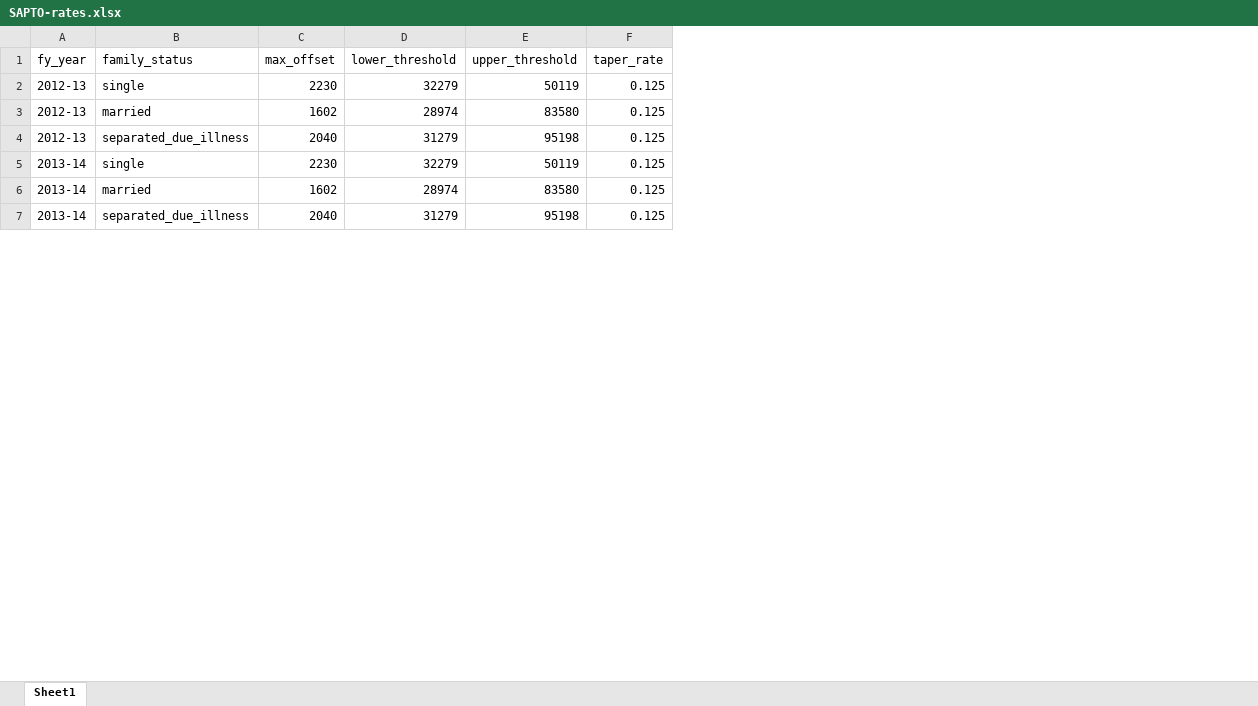
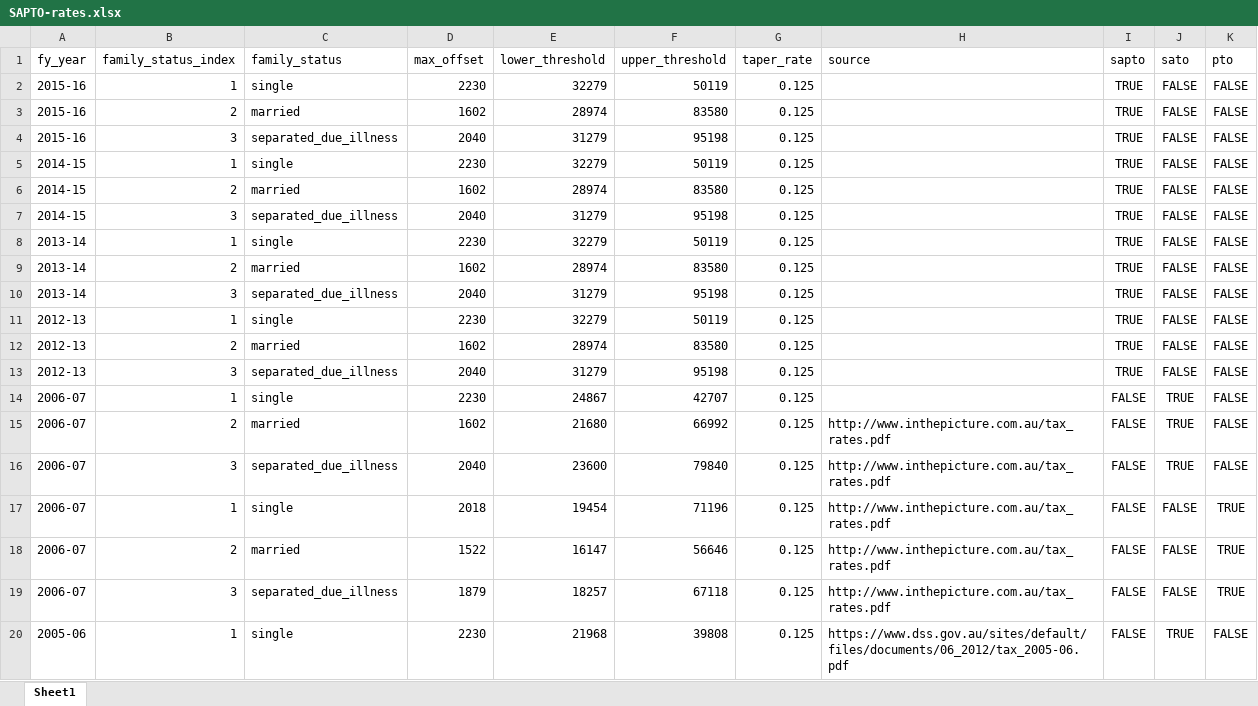
Before and after one commit to HughParsonage/grattan, an Excel workbook: data-raw/SAPTO-rates.xlsx, sheet Sheet1, drawn as a sheet; only a part is shown; values as stored, in another font and other column widths than the file's, no borders; addresses are those after the commit; the diff covers the shown part only; the diff names each change by its address in the sheet, - before the commit and + after, or states it on an @@ line.

```diff
--- a/data-raw/SAPTO-rates.xlsx (sheet Sheet1)
+++ b/data-raw/SAPTO-rates.xlsx (sheet Sheet1)
+column B (family_status_index), rows 11-16: 1 | 2 | 3 | 1 | 2 | 3
+column H (source), rows 15-16: http://www.inthepicture.com.au/tax_rates.pdf | http://www.inthepicture.com.au/tax_rates.pdf
+column I (sapto), rows 11-16: TRUE | TRUE | TRUE | FALSE | FALSE | FALSE
+column J (sato), rows 11-16: FALSE | FALSE | FALSE | TRUE | TRUE | TRUE
+column K (pto), rows 11-16: all FALSE
+row 2: 2015-16 | 1 | single | 2230 | 32279 | 50119 | 0.125 |  | TRUE | FALSE | FALSE
+row 3: 2015-16 | 2 | married | 1602 | 28974 | 83580 | 0.125 |  | TRUE | FALSE | FALSE
+row 4: 2015-16 | 3 | separated_due_illness | 2040 | 31279 | 95198 | 0.125 |  | TRUE | FALSE | FALSE
+row 5: 2014-15 | 1 | single | 2230 | 32279 | 50119 | 0.125 |  | TRUE | FALSE | FALSE
+row 6: 2014-15 | 2 | married | 1602 | 28974 | 83580 | 0.125 |  | TRUE | FALSE | FALSE
+row 7: 2014-15 | 3 | separated_due_illness | 2040 | 31279 | 95198 | 0.125 |  | TRUE | FALSE | FALSE
+row 8: 2013-14 | 1 | single | 2230 | 32279 | 50119 | 0.125 |  | TRUE | FALSE | FALSE
+row 9: 2013-14 | 2 | married | 1602 | 28974 | 83580 | 0.125 |  | TRUE | FALSE | FALSE
+row 10: 2013-14 | 3 | separated_due_illness | 2040 | 31279 | 95198 | 0.125 |  | TRUE | FALSE | FALSE
-A14:A16 (fy_year): 2013-14
+A14:A16 (fy_year): 2006-07
-E14 (lower_threshold): 32279
+E14 (lower_threshold): 24867
-F14 (upper_threshold): 50119
+F14 (upper_threshold): 42707
-E15 (lower_threshold): 28974
+E15 (lower_threshold): 21680
-F15 (upper_threshold): 83580
+F15 (upper_threshold): 66992
-E16 (lower_threshold): 31279
+E16 (lower_threshold): 23600
-F16 (upper_threshold): 95198
+F16 (upper_threshold): 79840
+row 17: 2006-07 | 1 | single | 2018 | 19454 | 71196 | 0.125 | http://www.inthepicture.com.au/tax_rates.pdf | FALSE | FALSE | TRUE
+row 18: 2006-07 | 2 | married | 1522 | 16147 | 56646 | 0.125 | http://www.inthepicture.com.au/tax_rates.pdf | FALSE | FALSE | TRUE
+row 19: 2006-07 | 3 | separated_due_illness | 1879 | 18257 | 67118 | 0.125 | http://www.inthepicture.com.au/tax_rates.pdf | FALSE | FALSE | TRUE
+row 20: 2005-06 | 1 | single | 2230 | 21968 | 39808 | 0.125 | https://www.dss.gov.au/sites/default/files/documents/06_2012/tax_2005-06.pdf | FALSE | TRUE | FALSE
```
Also changed, not shown: 21 added rows and 18 edited cells elsewhere in this sheet, data-raw/medicare-tables.xlsx, 11 other files.
